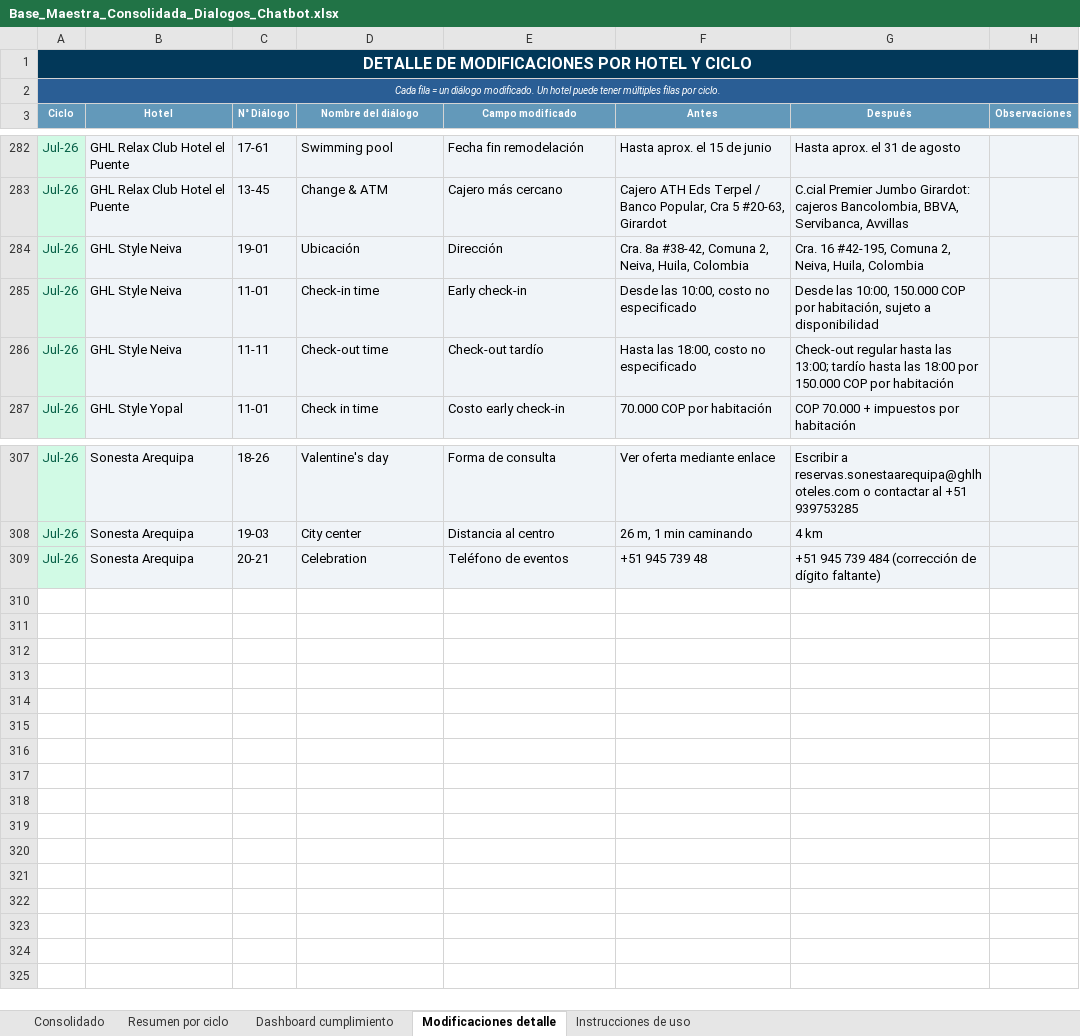
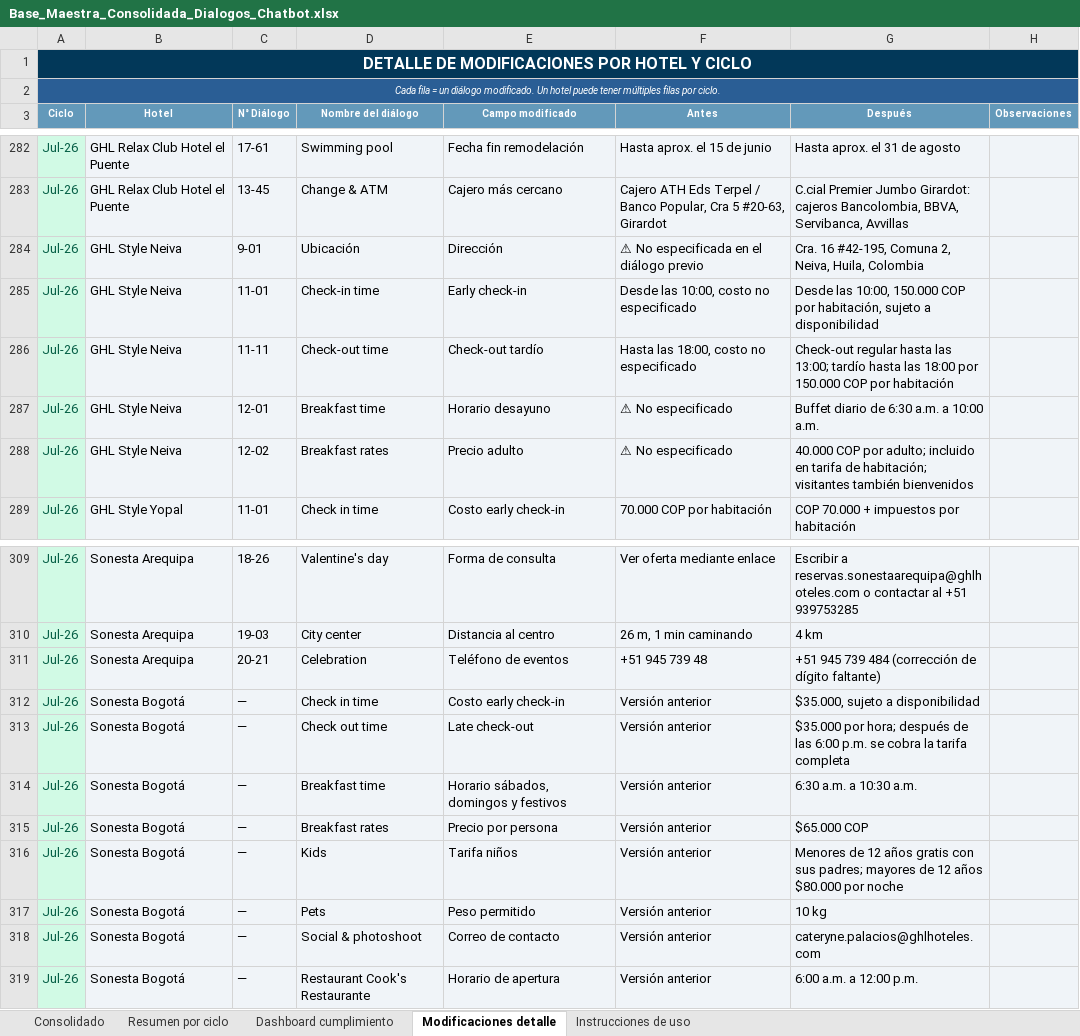
Before and after one commit to santiagocristancho0722/seguimiento-dialogos-chatbot-ghl, an Excel workbook: Base_Maestra_Consolidada_Dialogos_Chatbot.xlsx, sheet Modificaciones detalle, drawn as a sheet; only a part is shown, gaps mark what is left out; values as stored, in another font and other column widths than the file's, no borders; the diff names each change by its address in the sheet, - before the commit and + after, or states it on an @@ line.

Commit message:
Revert "Corrige registros de Sonesta Bogotá y GHL Style Neiva usando PDFs de julio"
This reverts commit da65c6778d8ce4d8eadfe9fa6701bae533ec19b8.

```diff
--- a/Base_Maestra_Consolidada_Dialogos_Chatbot.xlsx (sheet Modificaciones detalle)
+++ b/Base_Maestra_Consolidada_Dialogos_Chatbot.xlsx (sheet Modificaciones detalle)
-C284 (N° Diálogo): 19-01
+C284 (N° Diálogo): 9-01
-F284 (Antes): Cra. 8a #38-42, Comuna 2, Neiva, Huila, Colombia
+F284 (Antes): ⚠ No especificada en el diálogo previo
+row 287: Jul-26 | GHL Style Neiva | 12-01 | Breakfast time | Horario desayuno | ⚠ No especificado | Buffet diario de 6:30 a.m. a 10:00 a.m.
+row 288: Jul-26 | GHL Style Neiva | 12-02 | Breakfast rates | Precio adulto | ⚠ No especificado | 40.000 COP por adulto; incluido en tarifa de habitación; visitantes también bienvenidos
+row 312: Jul-26 | Sonesta Bogotá | — | Check in time | Costo early check-in | Versión anterior | $35.000, sujeto a disponibilidad
+row 313: Jul-26 | Sonesta Bogotá | — | Check out time | Late check-out | Versión anterior | $35.000 por hora; después de las 6:00 p.m. se cobra la tarifa completa
+row 314: Jul-26 | Sonesta Bogotá | — | Breakfast time | Horario sábados, domingos y festivos | Versión anterior | 6:30 a.m. a 10:30 a.m.
+row 315: Jul-26 | Sonesta Bogotá | — | Breakfast rates | Precio por persona | Versión anterior | $65.000 COP
+row 316: Jul-26 | Sonesta Bogotá | — | Kids | Tarifa niños | Versión anterior | Menores de 12 años gratis con sus padres; mayores de 12 años $80.000 por noche
+row 317: Jul-26 | Sonesta Bogotá | — | Pets | Peso permitido | Versión anterior | 10 kg
+row 318: Jul-26 | Sonesta Bogotá | — | Social & photoshoot | Correo de contacto | Versión anterior | cateryne.palacios@ghlhoteles.com
+row 319: Jul-26 | Sonesta Bogotá | — | Restaurant Cook's Restaurante | Horario de apertura | Versión anterior | 6:00 a.m. a 12:00 p.m.
```
Also changed, not shown: sheet Consolidado, sheet Dashboard cumplimiento, sheet Resumen por ciclo, 1 other file.
